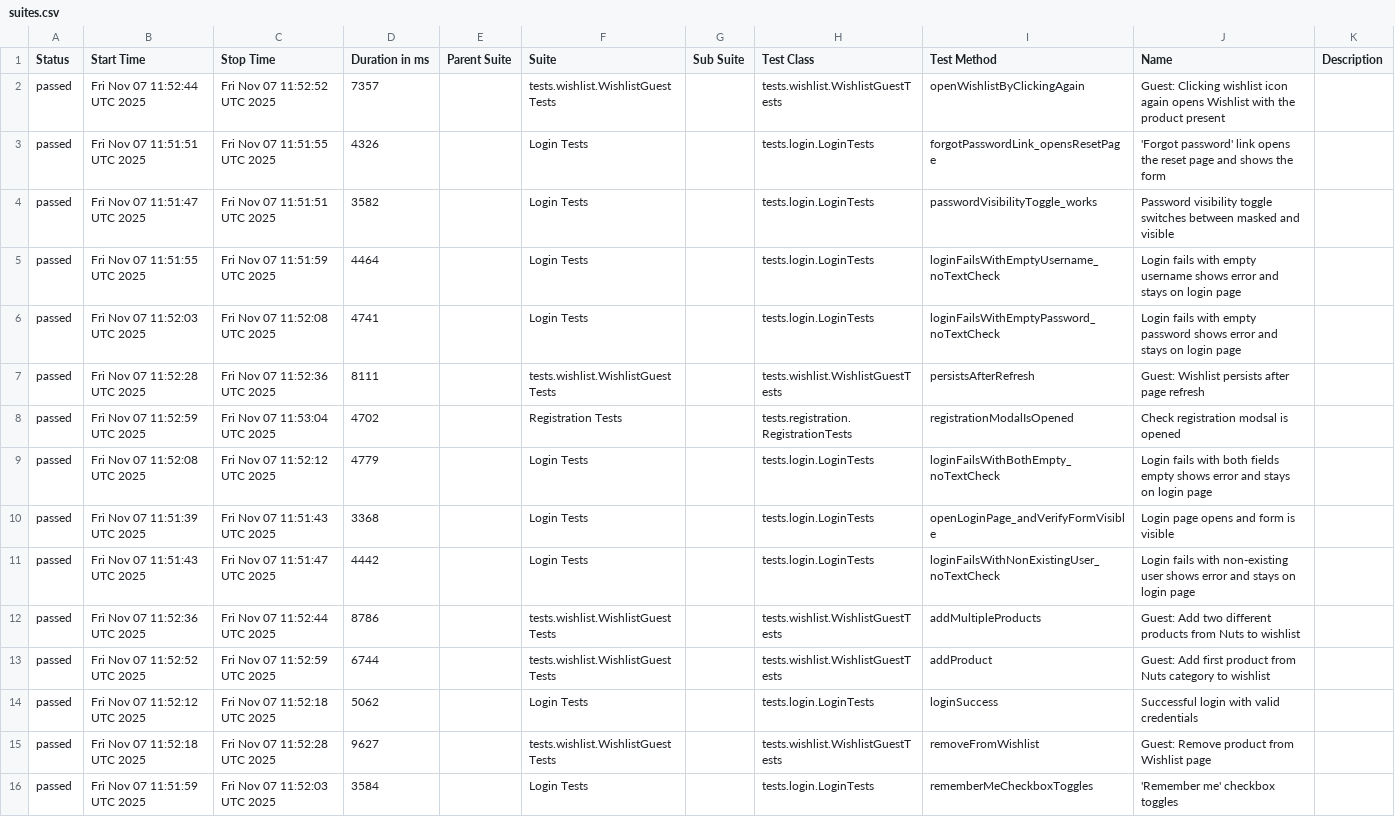
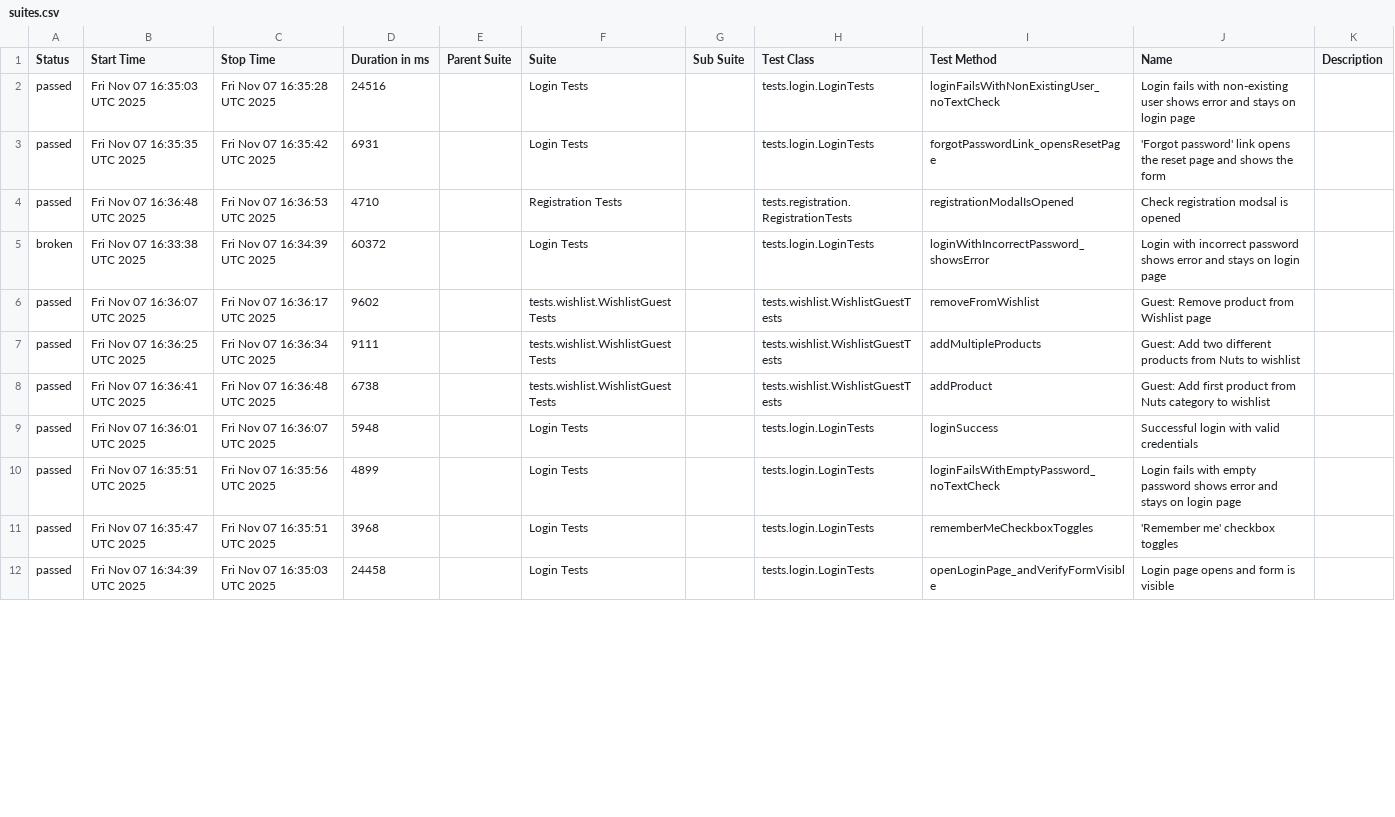
Before and after one commit to sdet21organization/ziyadem-practice, a CSV file: ZIYAD-19-UI-LoginTest-updates/data/suites.csv, drawn as a sheet; only a part is shown; removed rows and columns are numbered as before the commit, all else as after; the diff covers the shown part only; the diff names each change by its address in the sheet, - before the commit and + after, or states it on an @@ line.

```diff
--- a/ZIYAD-19-UI-LoginTest-updates/data/suites.csv
+++ b/ZIYAD-19-UI-LoginTest-updates/data/suites.csv
-row 2: passed | Fri Nov 07 11:52:44 UTC 2025 | Fri Nov 07 11:52:52 UTC 2025 | 7357 |  | tests.wishlist.WishlistGuestTests |  | tests.wishlist.WishlistGuestTests | openWishlistByClickingAgain | Guest: Clicking wishlist icon again opens Wishlist with the product present
+row 2: passed | Fri Nov 07 16:35:03 UTC 2025 | Fri Nov 07 16:35:28 UTC 2025 | 24516 |  | Login Tests |  | tests.login.LoginTests | loginFailsWithNonExistingUser_noTextCheck | Login fails with non-existing user shows error and stays on login page
-B3 (Start Time): Fri Nov 07 11:51:51 UTC 2025
+B3 (Start Time): Fri Nov 07 16:35:35 UTC 2025
-C3 (Stop Time): Fri Nov 07 11:51:55 UTC 2025
+C3 (Stop Time): Fri Nov 07 16:35:42 UTC 2025
-D3 (Duration in ms): 4326
+D3 (Duration in ms): 6931
-row 4: passed | Fri Nov 07 11:51:47 UTC 2025 | Fri Nov 07 11:51:51 UTC 2025 | 3582 |  | Login Tests |  | tests.login.LoginTests | passwordVisibilityToggle_works | Password visibility toggle switches between masked and visible
-row 5: passed | Fri Nov 07 11:51:55 UTC 2025 | Fri Nov 07 11:51:59 UTC 2025 | 4464 |  | Login Tests |  | tests.login.LoginTests | loginFailsWithEmptyUsername_noTextCheck | Login fails with empty username shows error and stays on login page
-row 6: passed | Fri Nov 07 11:52:03 UTC 2025 | Fri Nov 07 11:52:08 UTC 2025 | 4741 |  | Login Tests |  | tests.login.LoginTests | loginFailsWithEmptyPassword_noTextCheck | Login fails with empty password shows error and stays on login page
-row 7: passed | Fri Nov 07 11:52:28 UTC 2025 | Fri Nov 07 11:52:36 UTC 2025 | 8111 |  | tests.wishlist.WishlistGuestTests |  | tests.wishlist.WishlistGuestTests | persistsAfterRefresh | Guest: Wishlist persists after page refresh
-B4 (Start Time): Fri Nov 07 11:52:59 UTC 2025
+B4 (Start Time): Fri Nov 07 16:36:48 UTC 2025
-C4 (Stop Time): Fri Nov 07 11:53:04 UTC 2025
+C4 (Stop Time): Fri Nov 07 16:36:53 UTC 2025
-D4 (Duration in ms): 4702
+D4 (Duration in ms): 4710
-row 9: passed | Fri Nov 07 11:52:08 UTC 2025 | Fri Nov 07 11:52:12 UTC 2025 | 4779 |  | Login Tests |  | tests.login.LoginTests | loginFailsWithBothEmpty_noTextCheck | Login fails with both fields empty shows error and stays on login page
-row 10: passed | Fri Nov 07 11:51:39 UTC 2025 | Fri Nov 07 11:51:43 UTC 2025 | 3368 |  | Login Tests |  | tests.login.LoginTests | openLoginPage_andVerifyFormVisible | Login page opens and form is visible
-row 11: passed | Fri Nov 07 11:51:43 UTC 2025 | Fri Nov 07 11:51:47 UTC 2025 | 4442 |  | Login Tests |  | tests.login.LoginTests | loginFailsWithNonExistingUser_noTextCheck | Login fails with non-existing user shows error and stays on login page
+row 5: broken | Fri Nov 07 16:33:38 UTC 2025 | Fri Nov 07 16:34:39 UTC 2025 | 60372 |  | Login Tests |  | tests.login.LoginTests | loginWithIncorrectPassword_showsError | Login with incorrect password shows error and stays on login page
+row 6: passed | Fri Nov 07 16:36:07 UTC 2025 | Fri Nov 07 16:36:17 UTC 2025 | 9602 |  | tests.wishlist.WishlistGuestTests |  | tests.wishlist.WishlistGuestTests | removeFromWishlist | Guest: Remove product from Wishlist page
-B7 (Start Time): Fri Nov 07 11:52:36 UTC 2025
+B7 (Start Time): Fri Nov 07 16:36:25 UTC 2025
-C7 (Stop Time): Fri Nov 07 11:52:44 UTC 2025
+C7 (Stop Time): Fri Nov 07 16:36:34 UTC 2025
-D7 (Duration in ms): 8786
+D7 (Duration in ms): 9111
-B8 (Start Time): Fri Nov 07 11:52:52 UTC 2025
+B8 (Start Time): Fri Nov 07 16:36:41 UTC 2025
-C8 (Stop Time): Fri Nov 07 11:52:59 UTC 2025
+C8 (Stop Time): Fri Nov 07 16:36:48 UTC 2025
-D8 (Duration in ms): 6744
+D8 (Duration in ms): 6738
-B9 (Start Time): Fri Nov 07 11:52:12 UTC 2025
+B9 (Start Time): Fri Nov 07 16:36:01 UTC 2025
-C9 (Stop Time): Fri Nov 07 11:52:18 UTC 2025
+C9 (Stop Time): Fri Nov 07 16:36:07 UTC 2025
-D9 (Duration in ms): 5062
+D9 (Duration in ms): 5948
-row 15: passed | Fri Nov 07 11:52:18 UTC 2025 | Fri Nov 07 11:52:28 UTC 2025 | 9627 |  | tests.wishlist.WishlistGuestTests |  | tests.wishlist.WishlistGuestTests | removeFromWishlist | Guest: Remove product from Wishlist page
+row 10: passed | Fri Nov 07 16:35:51 UTC 2025 | Fri Nov 07 16:35:56 UTC 2025 | 4899 |  | Login Tests |  | tests.login.LoginTests | loginFailsWithEmptyPassword_noTextCheck | Login fails with empty password shows error and stays on login page
-B11 (Start Time): Fri Nov 07 11:51:59 UTC 2025
+B11 (Start Time): Fri Nov 07 16:35:47 UTC 2025
-C11 (Stop Time): Fri Nov 07 11:52:03 UTC 2025
+C11 (Stop Time): Fri Nov 07 16:35:51 UTC 2025
-D11 (Duration in ms): 3584
+D11 (Duration in ms): 3968
+row 12: passed | Fri Nov 07 16:34:39 UTC 2025 | Fri Nov 07 16:35:03 UTC 2025 | 24458 |  | Login Tests |  | tests.login.LoginTests | openLoginPage_andVerifyFormVisible | Login page opens and form is visible
```
Also changed, not shown: 4 added rows and 5 edited cells elsewhere in this file, 57 other files.
